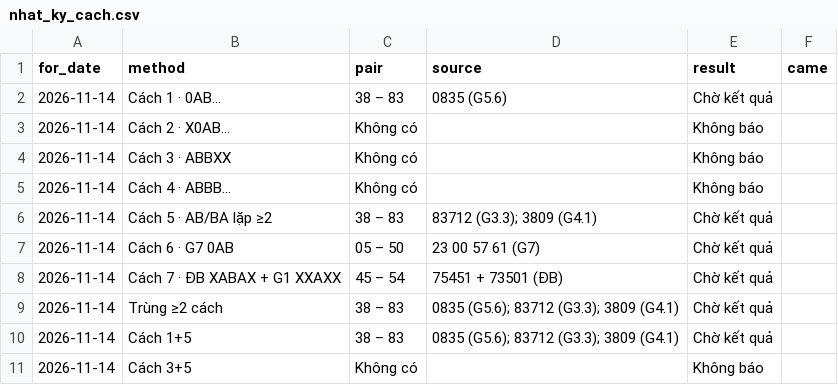
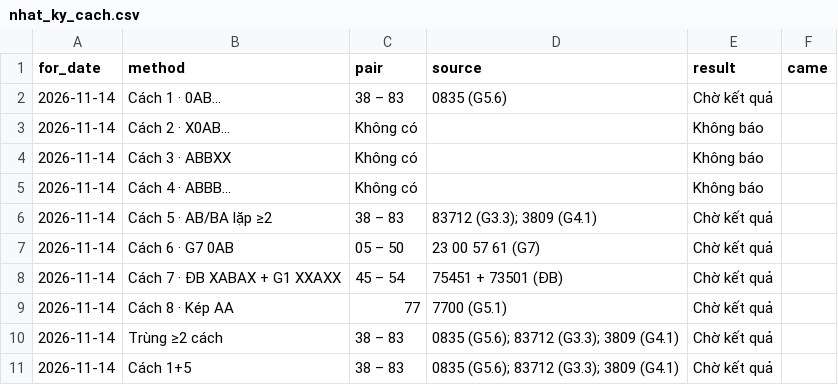
Before and after one commit to chutieuhamchoi/Nghiencuu, a CSV file: xsmb/data/nhat_ky_cach.csv, drawn as a sheet; only a part is shown; the shorter side is filled out with more unchanged rows.

```diff
--- a/xsmb/data/nhat_ky_cach.csv
+++ b/xsmb/data/nhat_ky_cach.csv
@@ -8,2 +8,3 @@ for_date,method,pair,source,result,came
 2026-11-14,Cách 7 · ĐB XABAX + G1 XXAXX,45 – 54,75451 + 73501 (ĐB),Chờ kết quả,
+2026-11-14,Cách 8 · Kép AA,77,7700 (G5.1),Chờ kết quả,
 2026-11-14,Trùng ≥2 cách,38 – 83,0835 (G5.6); 83712 (G3.3); 3809 (G4.1),Chờ kết quả,
```
Also changed, not shown: xsmb/data/best.csv, xsmb/data/summary.csv, 3 other files.
